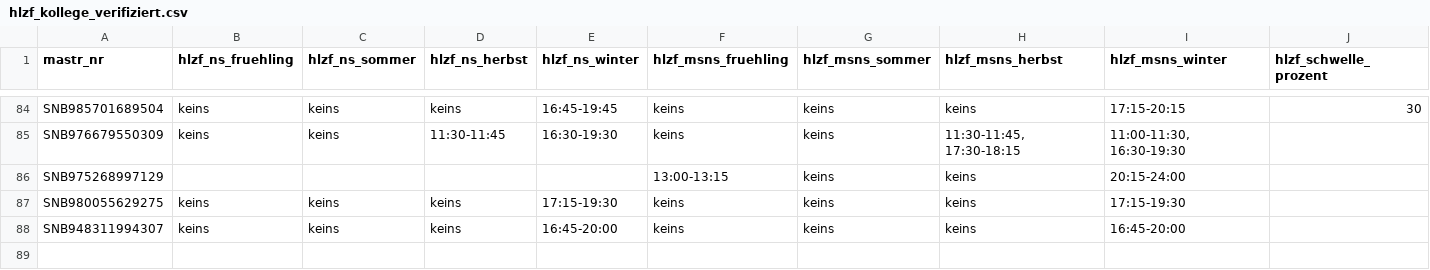
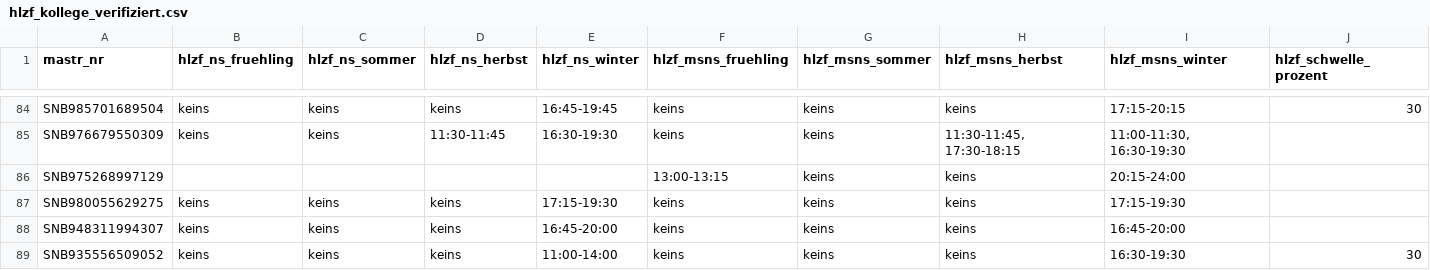
Before and after one commit to buelentd/netzentgelte-strom, a CSV file: lauf/hlzf_kollege_verifiziert.csv, drawn as a sheet; only a part is shown, gaps mark what is left out; rows hold the shown columns only; the diff names each change by its address in the sheet, - before the commit and + after, or states it on an @@ line.

```diff
--- a/lauf/hlzf_kollege_verifiziert.csv
+++ b/lauf/hlzf_kollege_verifiziert.csv
+row 89: SNB935556509052 | keins | keins | keins | 11:00-14:00 | keins | keins | keins | 16:30-19:30 | 30
```
Also changed, not shown: ergebnis/arbeitsliste.csv, ergebnis/kollege_hochlastzeitfenster.csv, 21 other files.
